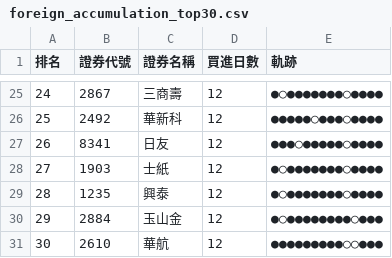
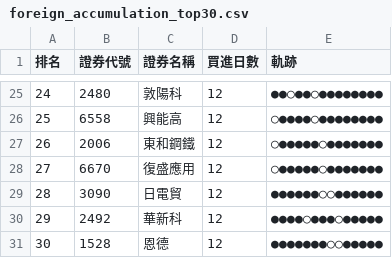
Before and after one commit to SongChiChuang/tw-stock-flow, a CSV file: reports/accumulation/foreign_accumulation_top30.csv, drawn as a sheet; only a part is shown, gaps mark what is left out; the diff covers the shown part only.

```diff
--- a/reports/accumulation/foreign_accumulation_top30.csv
+++ b/reports/accumulation/foreign_accumulation_top30.csv
@@ -25,7 +25,7 @@
-24,2867,三商壽,12,●○●●●●●●●○●●●●
-25,2492,華新科,12,●●●●●○●●●○●●●●
-26,8341,日友,12,●●●○●●●●●○●●●●
-27,1903,士紙,12,●○●●●●●●●○●●●●
-28,1235,興泰,12,●○●●●●●●●○●●●●
-29,2884,玉山金,12,●○●●●●●●●●○●●●
-30,2610,華航,12,●●●●●●●●●○○●●●
+24,2480,敦陽科,12,●●○●●○●●●●●●●●
+25,6558,興能高,12,○●●●●○●●●●●●●●
+26,2006,東和鋼鐵,12,○●●●●●○●●●●●●●
+27,6670,復盛應用,12,○●●●●●○●●●●●●●
+28,3090,日電貿,12,●●●●●●○○●●●●●●
+29,2492,華新科,12,●●●●○●●●○●●●●●
+30,1528,恩德,12,●●●●●●●○○●●●●●
```
Also changed, not shown: 70 edited cells elsewhere in this file, reports/streak/foreign_streak_top30.csv, 7 other files.
